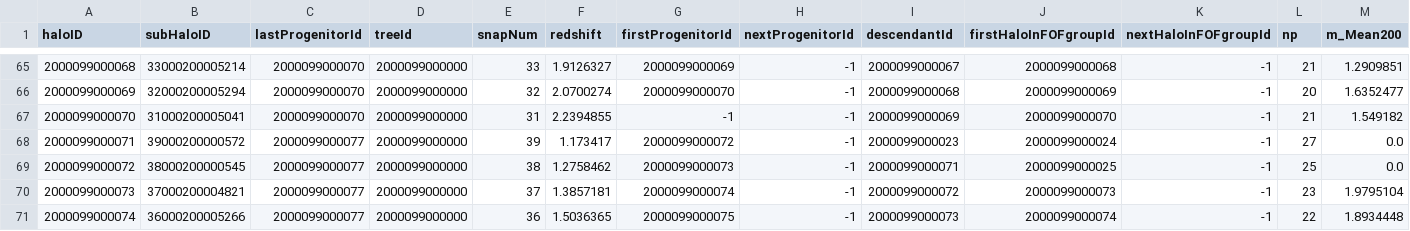
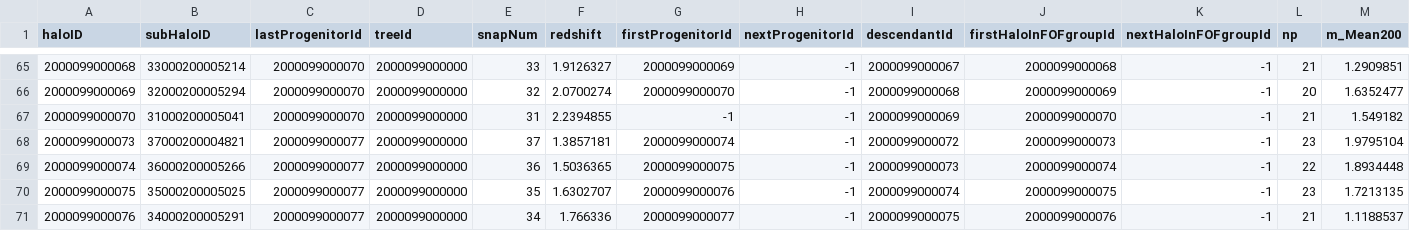
Before and after one commit to JimmyMuela/prueba, a CSV file: haloid2000099000000.csv, drawn as a sheet; only a part is shown, gaps mark what is left out; the shorter side is filled out with more unchanged rows; rows hold the shown columns only; the diff names each change by its address in the sheet, - before the commit and + after, or states it on an @@ line.

Commit message:
Update haloid2000099000000.csv

```diff
--- a/haloid2000099000000.csv
+++ b/haloid2000099000000.csv
-row 68: 2000099000071 | 39000200000572 | 2000099000077 | 2000099000000 | 39 | 1.173417 | 2000099000072 | -1 | 2000099000023 | 2000099000024 | -1 | 27 | 0.0
-row 69: 2000099000072 | 38000200000545 | 2000099000077 | 2000099000000 | 38 | 1.2758462 | 2000099000073 | -1 | 2000099000071 | 2000099000025 | -1 | 25 | 0.0
```
